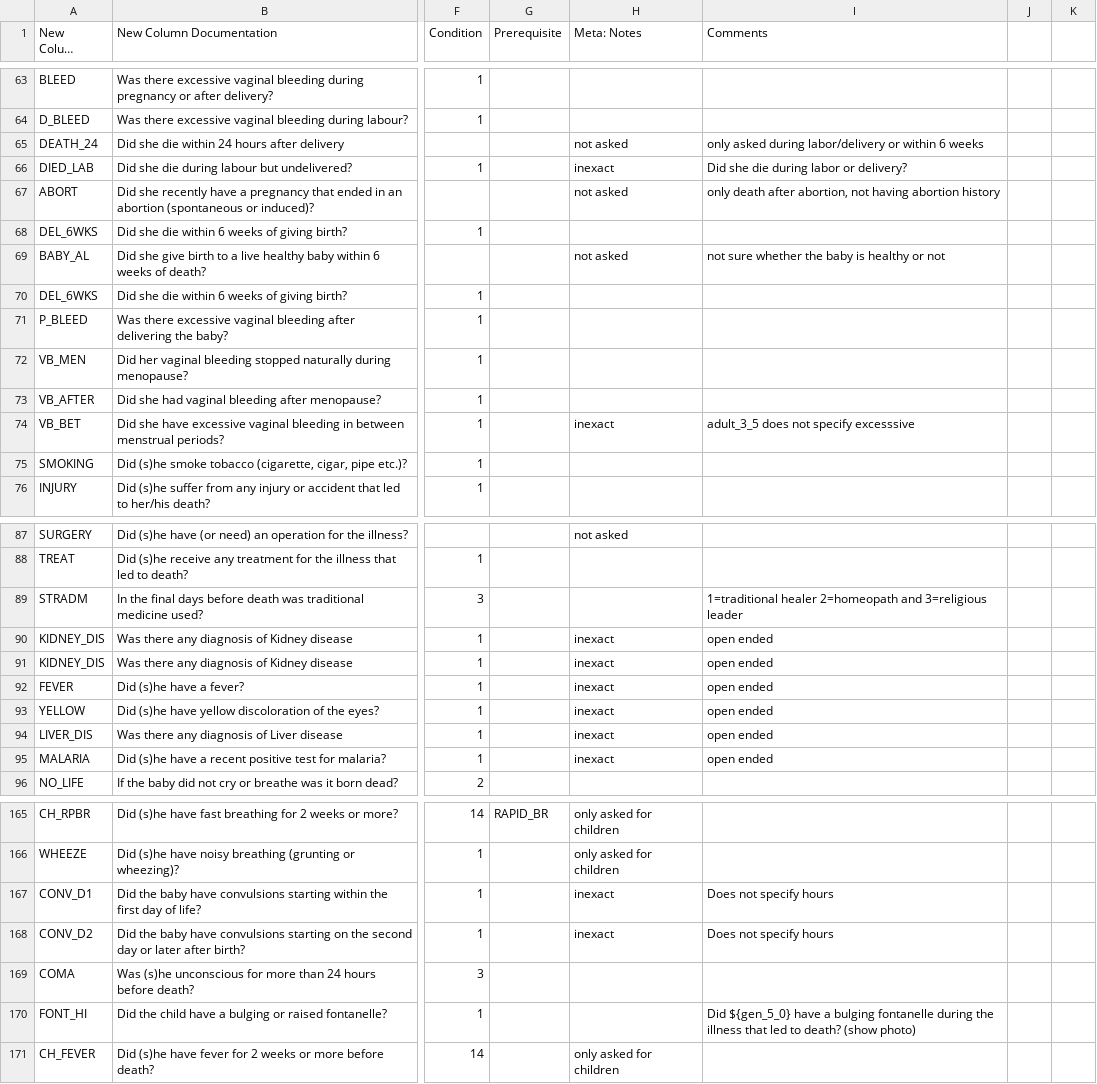
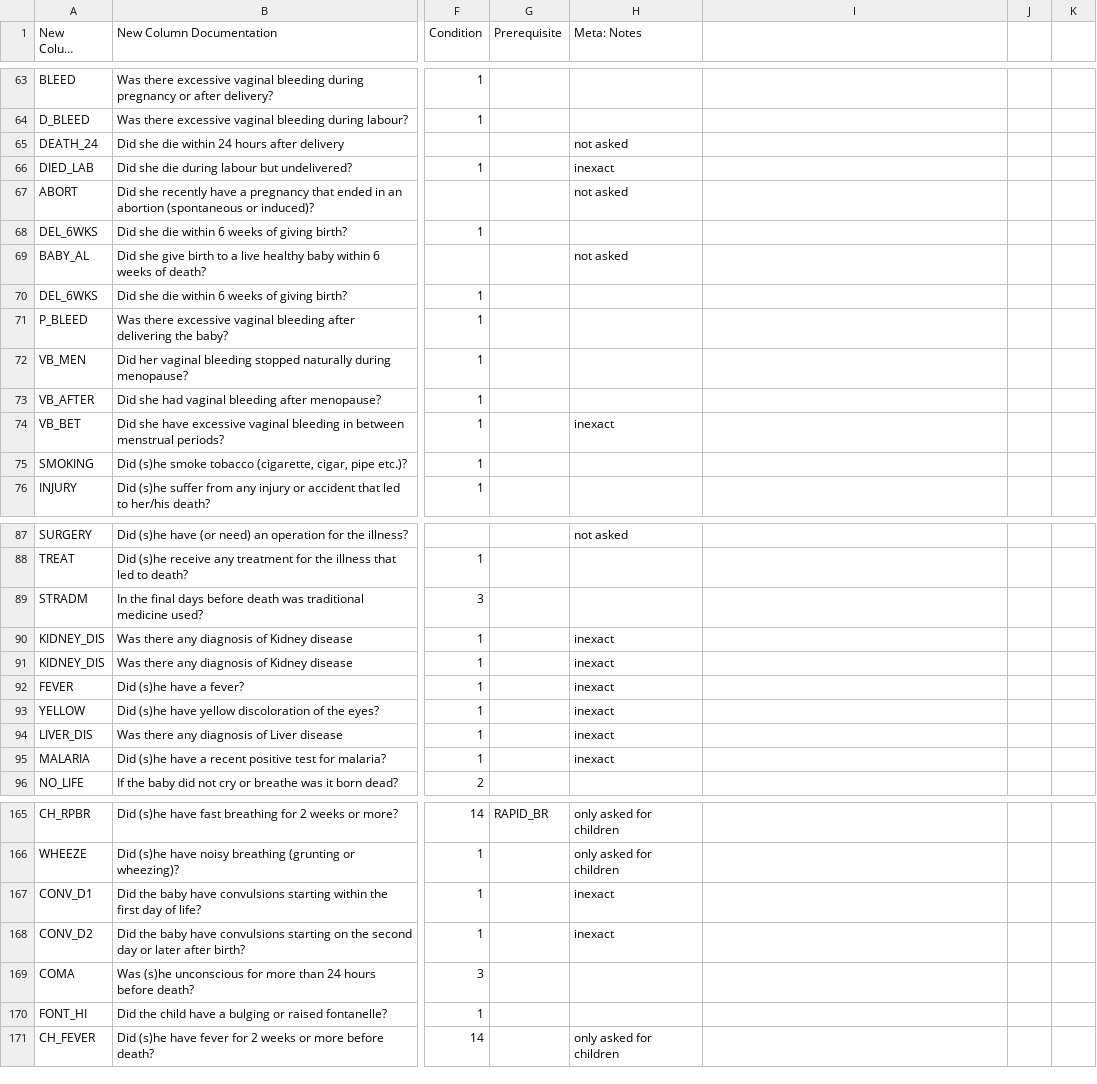
Before and after one commit to verbal-autopsy-software/pyCrossVA, a CSV file: pycrossva/resources/mapping_configuration_files/PHRMCShort_to_InsillicoVA.csv, drawn as a sheet; only a part is shown, gaps mark what is left out; long unchanged cells end in …; the diff covers the shown part only; the diff names each change by its address in the sheet, - before the commit and + after, or states it on an @@ line.

```diff
--- a/pycrossva/resources/mapping_configuration_files/PHRMCShort_to_InsillicoVA.csv
+++ b/pycrossva/resources/mapping_configuration_files/PHRMCShort_to_InsillicoVA.csv
-I1: Comments
+I1: (empty)
-I65: only asked during labor/delivery or within 6 weeks
+I65: (empty)
-I66: Did she die during labor or delivery?
+I66: (empty)
-I67: only death after abortion, not having abortion history
+I67: (empty)
-I69: not sure whether the baby is healthy or not
+I69: (empty)
-I74: adult_3_5 does not specify excesssive
+I74: (empty)
-I89: 1=traditional healer 2=homeopath and 3=religious leader
+I89: (empty)
-I90:I95: open ended
+I90:I95: (empty)
-I167:I168: Does not specify hours
+I167:I168: (empty)
-I170: Did ${gen_5_0} have a bulging fontanelle during the illness that led to death? (show photo)
+I170: (empty)
```
Also changed, not shown: 22 edited cells elsewhere in this file, pycrossva/resources/mapping_configuration_files/PHRMCShort_to_InterVA5.csv.
